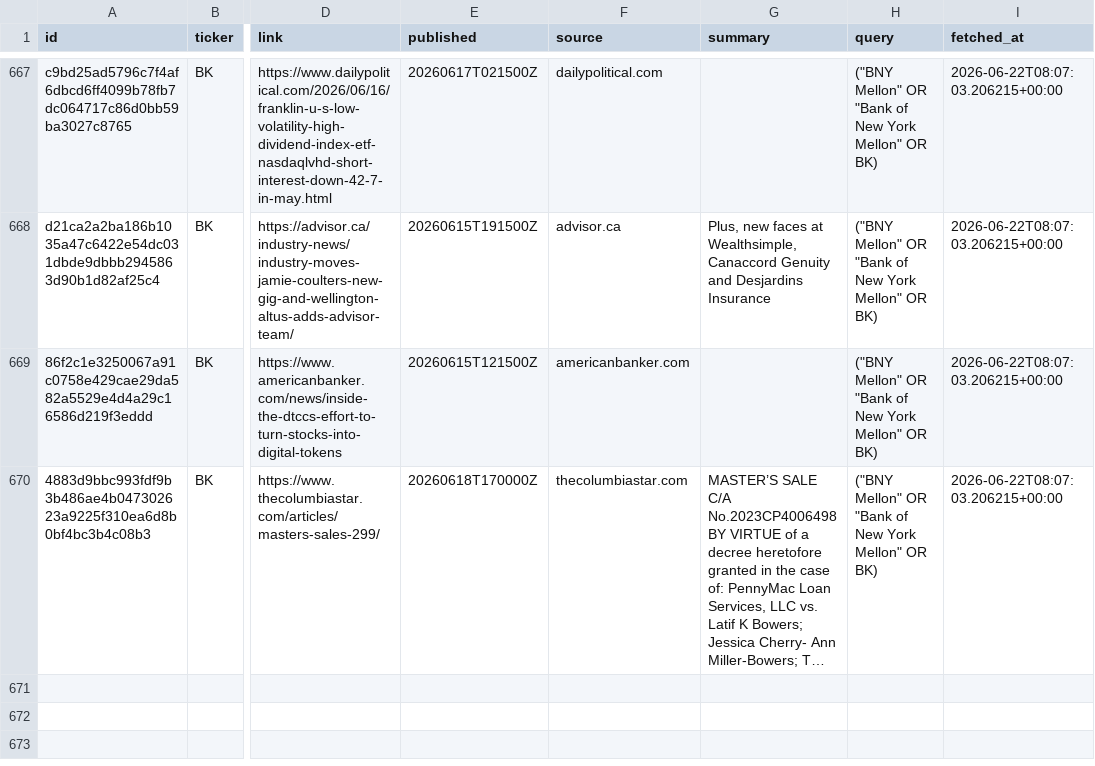
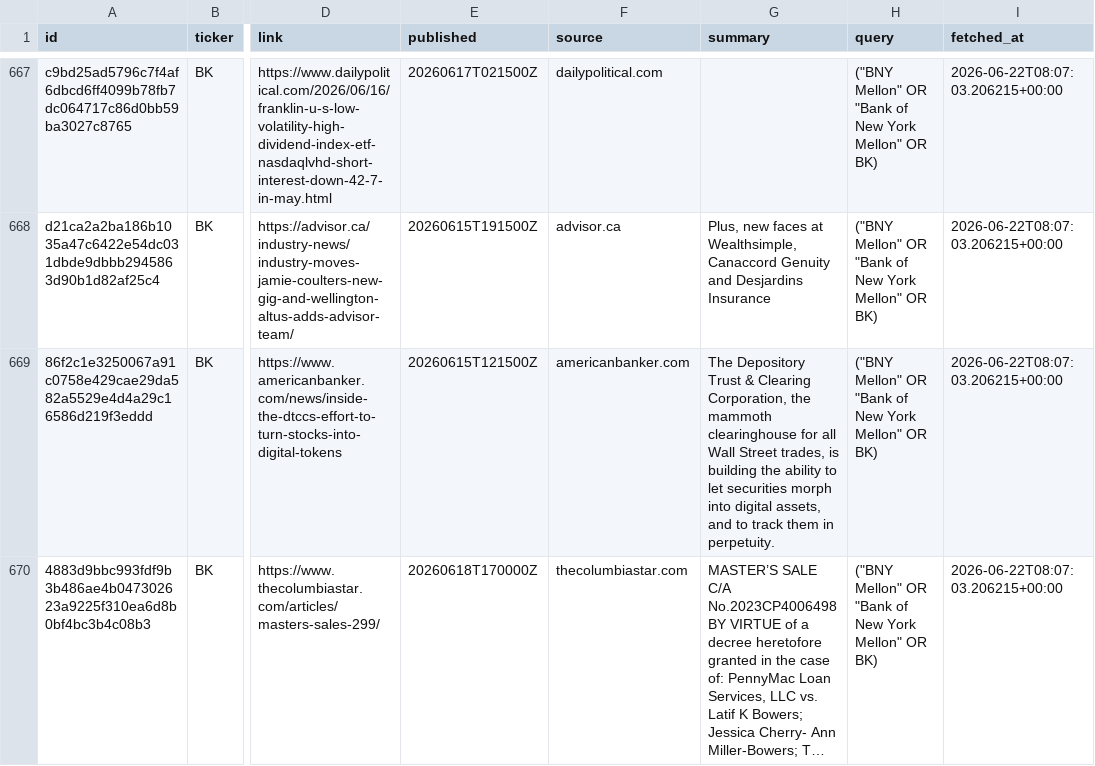
Before and after one commit to jahnavi-maddhuri/bny-ai-risk-management, a CSV file: news_feeds/gdelt/data/gdelt_news.csv, drawn as a sheet; only a part is shown, gaps mark what is left out; long unchanged cells end in …; the diff names each change by its address in the sheet, - before the commit and + after, or states it on an @@ line.

```diff
--- a/news_feeds/gdelt/data/gdelt_news.csv
+++ b/news_feeds/gdelt/data/gdelt_news.csv
-G669 (summary): (empty)
+G669 (summary): The Depository Trust & Clearing Corporation, the mammoth clearinghouse for all Wall Street trades, is building the ability to let securities morph into digital assets, and to track them in perpetuity.
```
